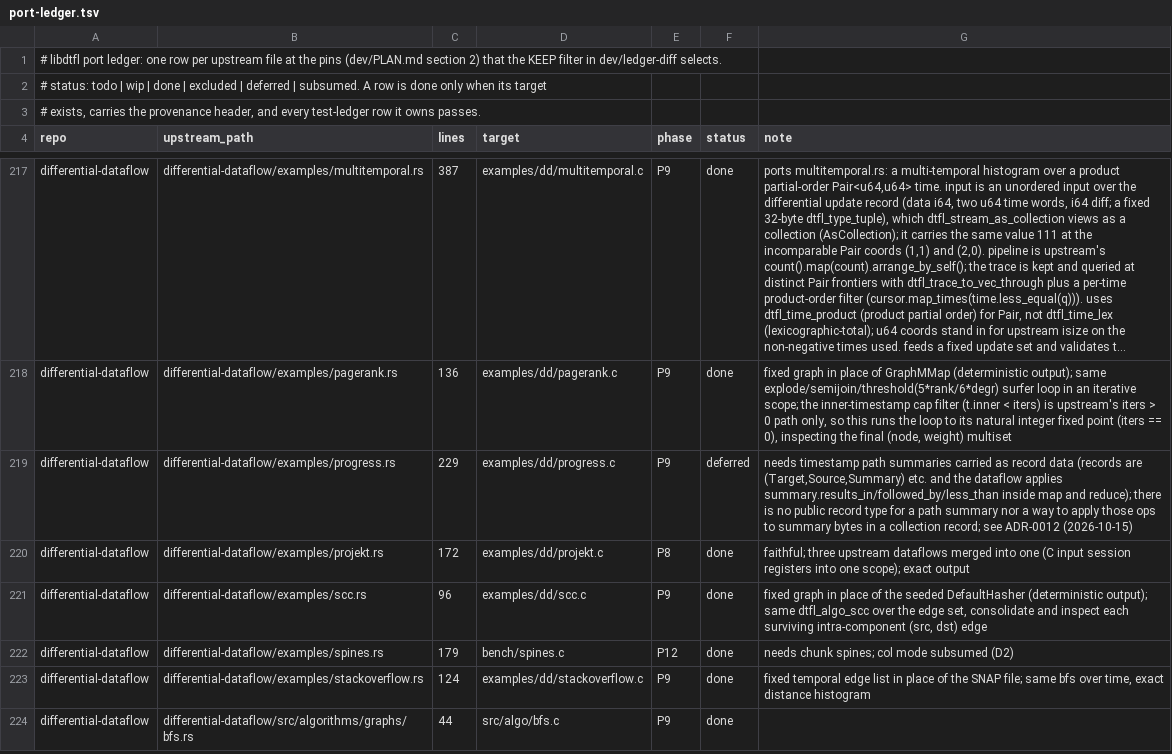
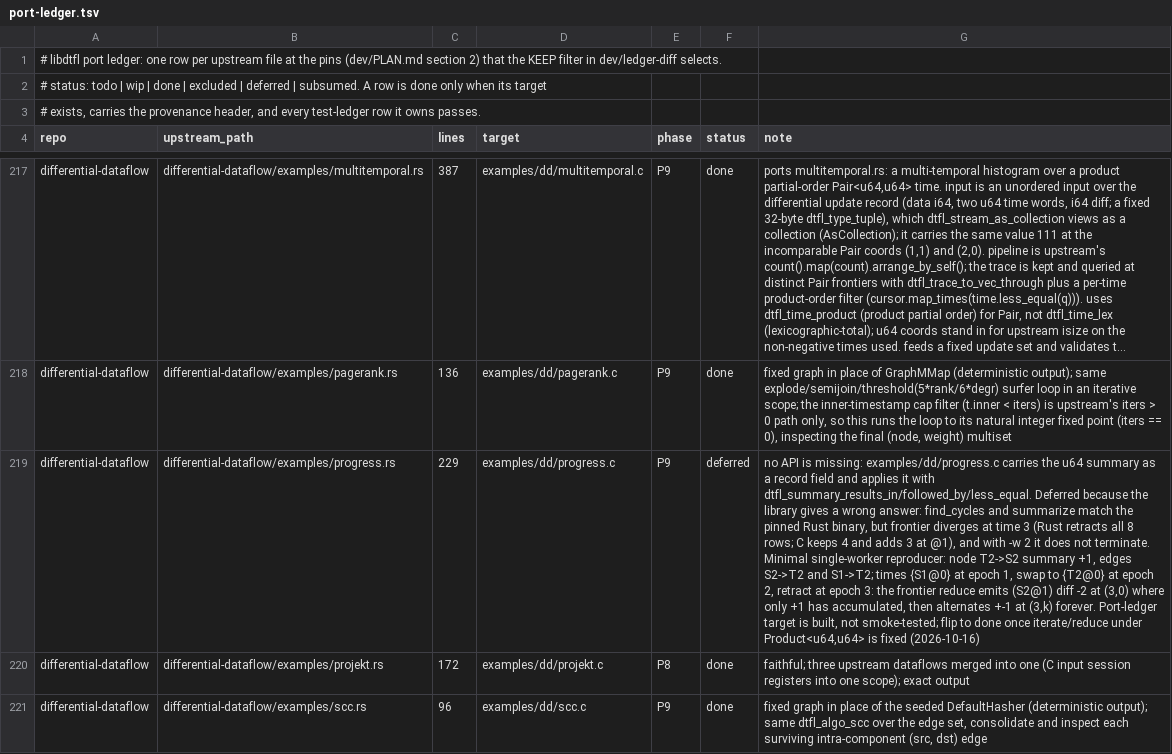
Before and after one commit to gburd/libdtfl, a TSV file: dev/port-ledger.tsv, drawn as a sheet; only a part is shown, gaps mark what is left out; the shorter side is filled out with more unchanged rows; long unchanged cells end in …; the diff names each change by its address in the sheet, - before the commit and + after, or states it on an @@ line.

Commit message:
Add the progress example as a reproducer for a reduce bug
Ports differential-dataflow/examples/progress.rs to examples/dd/progress.c
on the public API.  The ledger deferred it for want of path summaries as
record data, but none is needed: the u64 time class's summary is one
word, so the example carries it as a u64 field and applies it with
dtfl_summary_results_in, dtfl_summary_followed_by and
dtfl_summary_less_equal, which keep usize's checked-add semantics.

The output is wrong, so the row stays deferred and the example is built
but not smoke-tested.  Against the pinned Rust binary
(differential-dataflow-v0.25.1, cargo build --release --example
progress), find_cycles and summarize agree and frontier agrees at times
1 and 2.  At time 3 Rust retracts all eight frontier rows; C retracts
three, keeps four and adds three at inner time 1.  With -w 2 it does not
terminate.

A single-worker reduction: node T2->S2 with summary +1, edges S2->T2 and
S1->T2, times {S1@0} at epoch 1, swapped to {T2@0} at epoch 2 and
retracted at epoch 3.  At (3,0) the frontier reduce emits (S2@1) with
diff -2 where only +1 has accumulated, then alternates +1/-1 at (3,k)
without end.  This is the library's iterate/reduce under
Product<u64, u64>, which is correctness-core code and out of scope here.

Updates the reason on port-ledger row
differential-dataflow/examples/progress.rs (still deferred).

```diff
--- a/dev/port-ledger.tsv
+++ b/dev/port-ledger.tsv
-G219 (note): needs timestamp path summaries carried as record data (records are (Target,Source,Summary) etc. and the dataflow applies summary.results_in/followed_by/less_than inside map and reduce); there is no public record type for a path summary nor a way to apply those ops to summary bytes in a collection record; see ADR-0012 (2026-10-15)
+G219 (note): no API is missing: examples/dd/progress.c carries the u64 summary as a record field and applies it with dtfl_summary_results_in/followed_by/less_equal. Deferred because the library gives a wrong answer: find_cycles and summarize match the pinned Rust binary, but frontier diverges at time 3 (Rust retracts all 8 rows; C keeps 4 and adds 3 at @1), and with -w 2 it does not terminate. Minimal single-worker reproducer: node T2->S2 summary +1, edges S2->T2 and S1->T2; times {S1@0} at epoch 1, swap to {T2@0} at epoch 2, retract at epoch 3: the frontier reduce emits (S2@1) diff -2 at (3,0) where only +1 has accumulated, then alternates +-1 at (3,k) forever. Port-ledger target is built, not smoke-tested; flip to done once iterate/reduce under Product<u64,u64> is fixed (2026-10-16)
```
Also changed, not shown: 2 other files.
